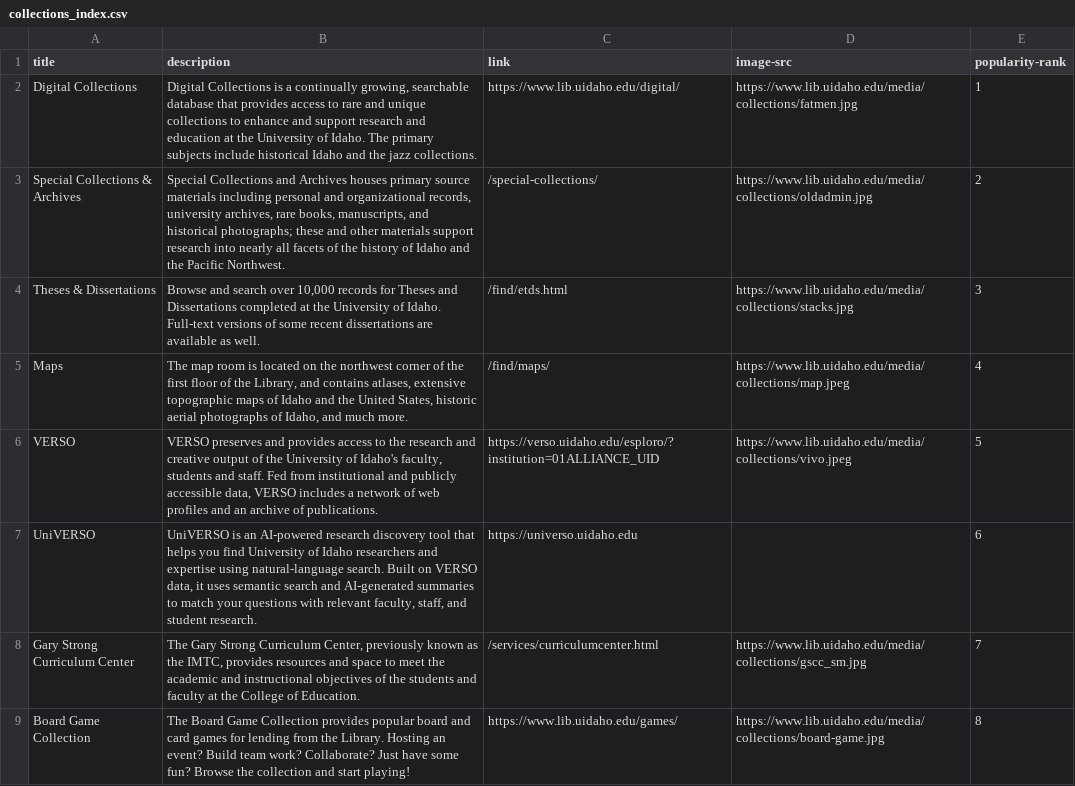
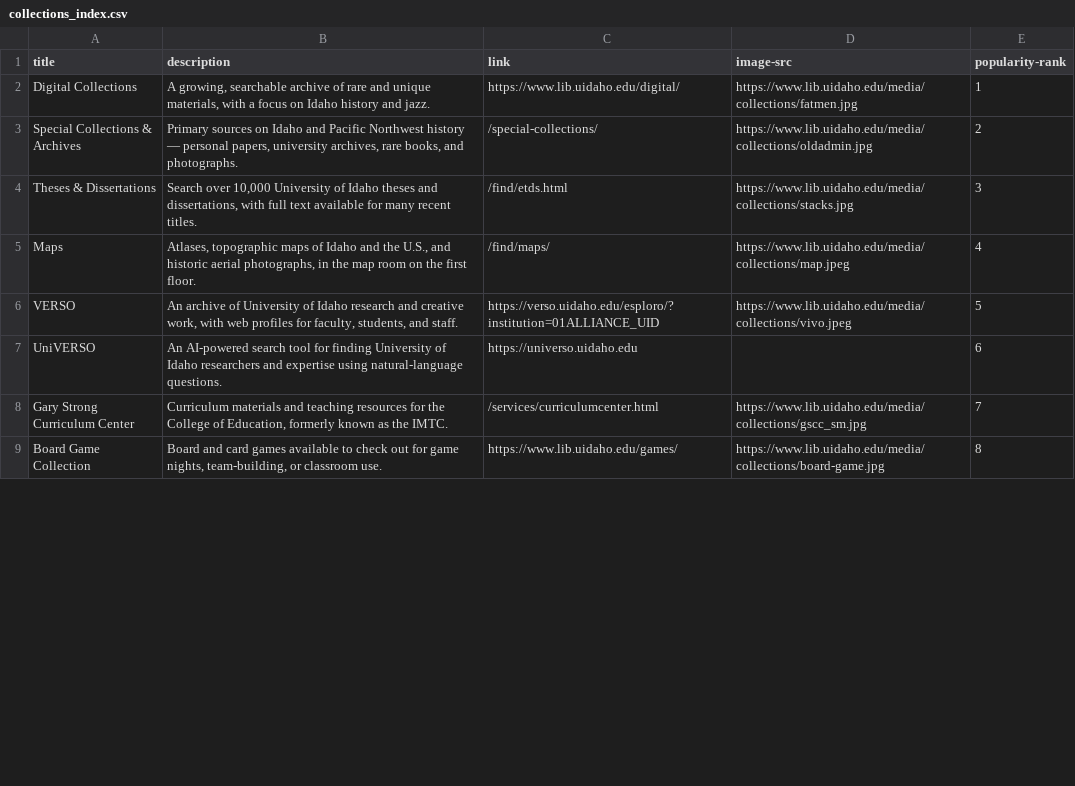
Before and after one commit to uidaholib/mainweb-lib-uidaho, a CSV file: _data/collections_index.csv, drawn as a sheet; only a part is shown; the diff covers the shown part only.

Commit message:
Add collection details page; trim index descriptions
Adds /collections/details.html for ALCP, Bowers Lab, Asian Studies, and Herbarium collections, replacing inline HTML links in the CSV with anchor links to the new page. Also rewrites descriptions in collections, find, and services index CSVs to be shorter and scan-friendly.

```diff
--- a/_data/collections_index.csv
+++ b/_data/collections_index.csv
@@ -1,9 +1,9 @@
 title,description,link,image-src,popularity-rank
-Digital Collections,"Digital Collections is a continually growing, searchable database that provides access to rare and unique collections to enhance and support research and education at the University of Idaho. The primary subjects include historical Idaho and the jazz collections.",https://www.lib.uidaho.edu/digital/,https://www.lib.uidaho.edu/media/collections/fatmen.jpg,1
-Special Collections & Archives,"Special Collections and Archives houses primary source materials including personal and organizational records, university archives, rare books, manuscripts, and historical photographs; these and other materials support research into nearly all facets of the history of Idaho and the Pacific Northwest.",/special-collections/,https://www.lib.uidaho.edu/media/collections/oldadmin.jpg,2
-Theses & Dissertations,"Browse and search over 10,000 records for Theses and Dissertations completed at the University of Idaho. Full-text versions of some recent dissertations are available as well.",/find/etds.html,https://www.lib.uidaho.edu/media/collections/stacks.jpg,3
-Maps,"The map room is located on the northwest corner of the first floor of the Library, and contains atlases, extensive topographic maps of Idaho and the United States, historic aerial photographs of Idaho, and much more.",/find/maps/,https://www.lib.uidaho.edu/media/collections/map.jpeg,4
-"VERSO","VERSO preserves and provides access to the research and creative output of the University of Idaho's faculty, students and staff. Fed from institutional and publicly accessible data, VERSO includes a network of web profiles and an archive of publications.",https://verso.uidaho.edu/esploro/?institution=01ALLIANCE_UID,https://www.lib.uidaho.edu/media/collections/vivo.jpeg,5
-UniVERSO,"UniVERSO is an AI-powered research discovery tool that helps you find University of Idaho researchers and expertise using natural-language search. Built on VERSO data, it uses semantic search and AI-generated summaries to match your questions with relevant faculty, staff, and student research.",https://universo.uidaho.edu,,6
-Gary Strong Curriculum Center,"The Gary Strong Curriculum Center, previously known as the IMTC, provides resources and space to meet the academic and instructional objectives of the students and faculty at the College of Education.",/services/curriculumcenter.html,https://www.lib.uidaho.edu/media/collections/gscc_sm.jpg,7
-Board Game Collection,The Board Game Collection provides popular board and card games for lending from the Library. Hosting an event? Build team work? Collaborate? Just have some fun? Browse the collection and start playing!,https://www.lib.uidaho.edu/games/,https://www.lib.uidaho.edu/media/collections/board-game.jpg,8
+Digital Collections,"A growing, searchable archive of rare and unique materials, with a focus on Idaho history and jazz.",https://www.lib.uidaho.edu/digital/,https://www.lib.uidaho.edu/media/collections/fatmen.jpg,1
+Special Collections & Archives,"Primary sources on Idaho and Pacific Northwest history — personal papers, university archives, rare books, and photographs.",/special-collections/,https://www.lib.uidaho.edu/media/collections/oldadmin.jpg,2
+Theses & Dissertations,"Search over 10,000 University of Idaho theses and dissertations, with full text available for many recent titles.",/find/etds.html,https://www.lib.uidaho.edu/media/collections/stacks.jpg,3
+Maps,"Atlases, topographic maps of Idaho and the U.S., and historic aerial photographs, in the map room on the first floor.",/find/maps/,https://www.lib.uidaho.edu/media/collections/map.jpeg,4
+"VERSO","An archive of University of Idaho research and creative work, with web profiles for faculty, students, and staff.",https://verso.uidaho.edu/esploro/?institution=01ALLIANCE_UID,https://www.lib.uidaho.edu/media/collections/vivo.jpeg,5
+UniVERSO,An AI-powered search tool for finding University of Idaho researchers and expertise using natural-language questions.,https://universo.uidaho.edu,,6
+Gary Strong Curriculum Center,"Curriculum materials and teaching resources for the College of Education, formerly known as the IMTC.",/services/curriculumcenter.html,https://www.lib.uidaho.edu/media/collections/gscc_sm.jpg,7
+Board Game Collection,"Board and card games available to check out for game nights, team-building, or classroom use.",https://www.lib.uidaho.edu/games/,https://www.lib.uidaho.edu/media/collections/board-game.jpg,8
```
Also changed, not shown: 11 edited cells elsewhere in this file, _data/find_index.csv, _data/services_index.csv, 1 other file.
